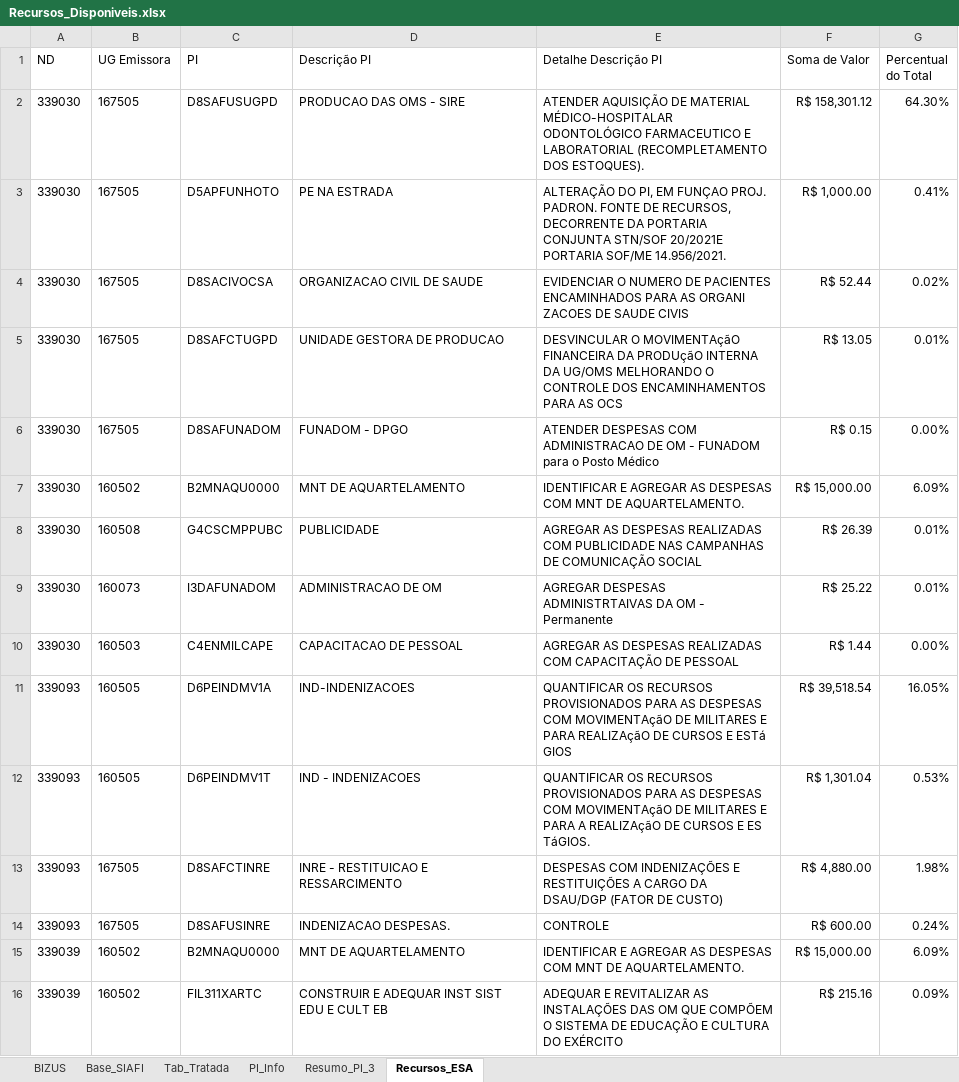
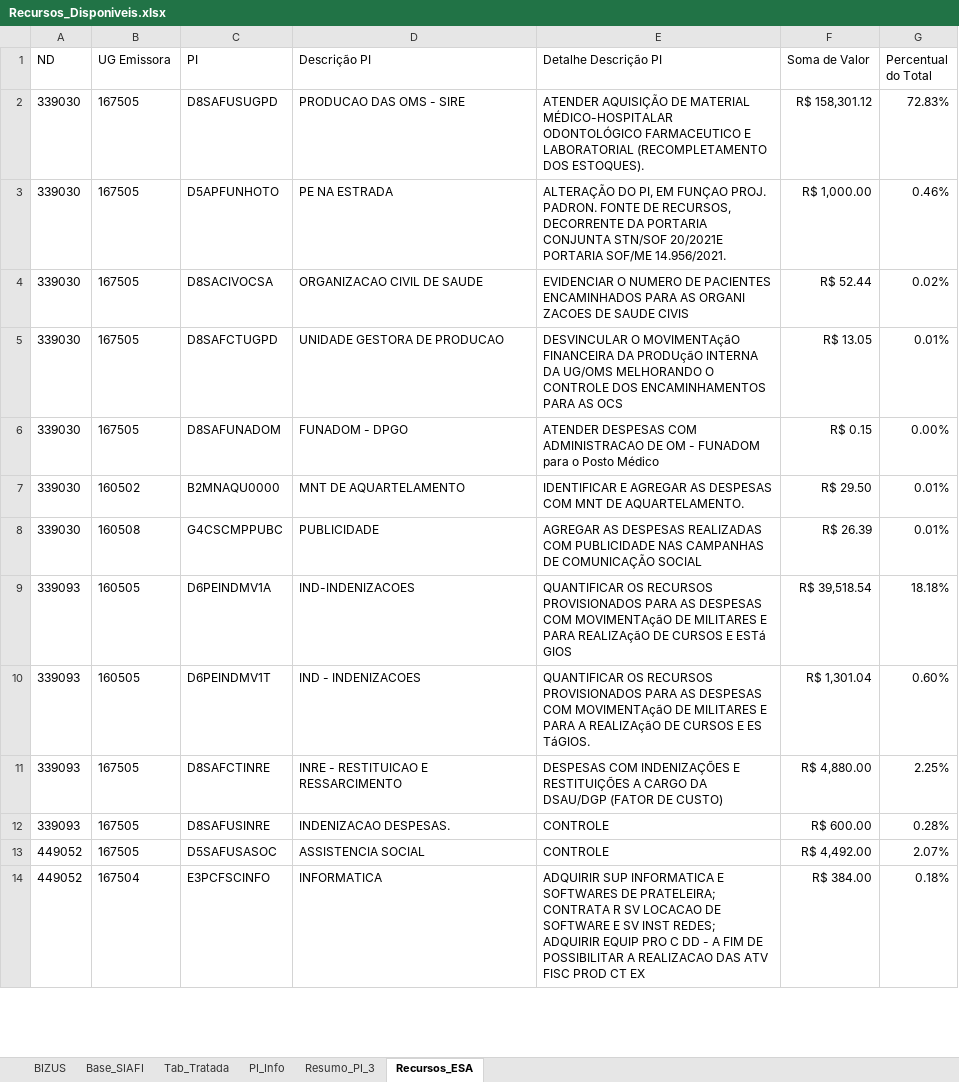
Before and after one commit to DiogoPqdt/Dashboard_ESA, an Excel workbook: base_dados/Recursos_Disponiveis.xlsx, sheet Recursos_ESA, drawn as a sheet; only a part is shown; values as stored, in another font and other column widths than the file's, no borders; conditional formats not drawn; removed rows and columns are numbered as before the commit, all else as after; the diff covers the shown part only; the diff names each change by its address in the sheet, - before the commit and + after, or states it on an @@ line.

```diff
--- a/base_dados/Recursos_Disponiveis.xlsx (sheet Recursos_ESA)
+++ b/base_dados/Recursos_Disponiveis.xlsx (sheet Recursos_ESA)
-G2 (Percentual do Total): 64.30%
+G2 (Percentual do Total): 72.83%
-G3 (Percentual do Total): 0.41%
+G3 (Percentual do Total): 0.46%
-F7 (Soma de Valor): R$ 15,000.00
+F7 (Soma de Valor): R$ 29.50
-G7 (Percentual do Total): 6.09%
+G7 (Percentual do Total): 0.01%
-row 9: 339030 | 160073 | I3DAFUNADOM | ADMINISTRACAO DE OM | AGREGAR DESPESAS ADMINISTRTAIVAS DA OM - Permanente | R$ 25.22 | 0.01%
-row 10: 339030 | 160503 | C4ENMILCAPE | CAPACITACAO DE PESSOAL | AGREGAR AS DESPESAS REALIZADAS COM CAPACITAÇÃO DE PESSOAL | R$ 1.44 | 0.00%
-G9 (Percentual do Total): 16.05%
+G9 (Percentual do Total): 18.18%
-G10 (Percentual do Total): 0.53%
+G10 (Percentual do Total): 0.60%
-G11 (Percentual do Total): 1.98%
+G11 (Percentual do Total): 2.25%
-G12 (Percentual do Total): 0.24%
+G12 (Percentual do Total): 0.28%
-row 15: 339039 | 160502 | B2MNAQU0000 | MNT DE AQUARTELAMENTO | IDENTIFICAR E AGREGAR AS DESPESAS COM MNT DE AQUARTELAMENTO. | R$ 15,000.00 | 6.09%
-row 16: 339039 | 160502 | FIL311XARTC | CONSTRUIR E ADEQUAR INST SIST EDU E CULT EB | ADEQUAR E REVITALIZAR AS INSTALAÇÕES DAS OM QUE COMPÕEM O SISTEMA DE EDUCAÇÃO E CULTURA DO EXÉRCITO | R$ 215.16 | 0.09%
+row 13: 449052 | 167505 | D5SAFUSASOC | ASSISTENCIA SOCIAL | CONTROLE | R$ 4,492.00 | 2.07%
+row 14: 449052 | 167504 | E3PCFSCINFO | INFORMATICA | ADQUIRIR SUP INFORMATICA E SOFTWARES DE PRATELEIRA; CONTRATA R SV LOCACAO DE SOFTWARE E SV INST REDES; ADQUIRIR EQUIP PRO C DD - A FIM DE POSSIBILITAR A REALIZACAO DAS ATV FISC PROD CT EX | R$ 384.00 | 0.18%
```
Also changed, not shown: 3 added rows, 6 removed rows, 1 moved row and 2 edited cells elsewhere in this sheet, sheet Tab_Tratada, sheet Base_SIAFI, sheet PI_Info, sheet Resumo_PI_3, notebook/Restos_a_pagar.xlsx, notebook/Retorno_Almox.xlsx, 8 other files.
